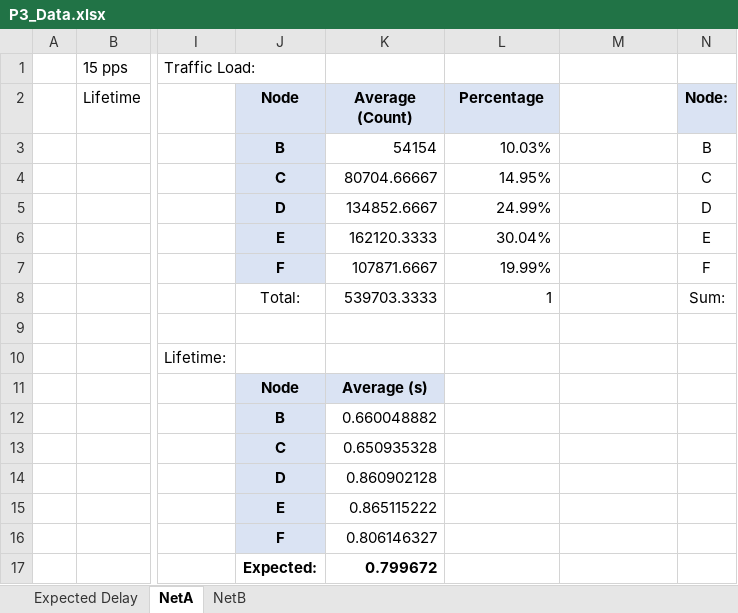
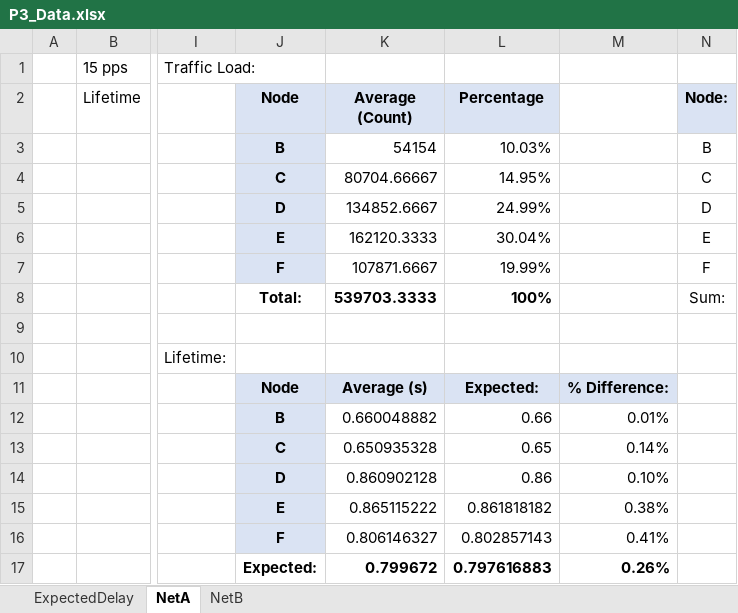
Before and after one commit to MHayden18/Communications, an Excel workbook: Assignments/Project3/P3_Data.xlsx, sheet NetA, drawn as a sheet; only a part is shown, gaps mark what is left out; values as stored, in another font and other column widths than the file's, no borders; charts and pictures not drawn; the diff names each change by its address in the sheet, - before the commit and + after, or states it on an @@ line.

```diff
--- a/Assignments/Project3/P3_Data.xlsx (sheet NetA)
+++ b/Assignments/Project3/P3_Data.xlsx (sheet NetA)
-sheet tab: Expected Delay
+sheet tab: ExpectedDelay
-J8:L8 bold: off
+J8:L8 bold: on
-L8 (Percentage): 1
+L8 (Percentage): 100%
-L11 (Percentage): (empty)
+L11 (Percentage): Expected:
-L11:M11 fill: none
+L11:M11 fill: #DAE3F3
-M11: (empty)
+M11: % Difference:
-L12 (Percentage): (empty)
+L12 (Percentage): 0.66
-M12: (empty)
+M12: 0.01%
-L13 (Percentage): (empty)
+L13 (Percentage): 0.65
-M13: (empty)
+M13: 0.14%
-L14 (Percentage): (empty)
+L14 (Percentage): 0.86
-M14: (empty)
+M14: 0.10%
-L15 (Percentage): (empty)
+L15 (Percentage): 0.861818182
-M15: (empty)
+M15: 0.38%
-L16 (Percentage): (empty)
+L16 (Percentage): 0.802857143
-M16: (empty)
+M16: 0.41%
-L17 (Percentage): (empty)
+L17 (Percentage): 0.797616883
-M17: (empty)
+M17: 0.26%
```
Also changed, not shown: sheet NetB, sheet ExpectedDelay, formulas that keep their value, charts or pictures, 3 other files.
